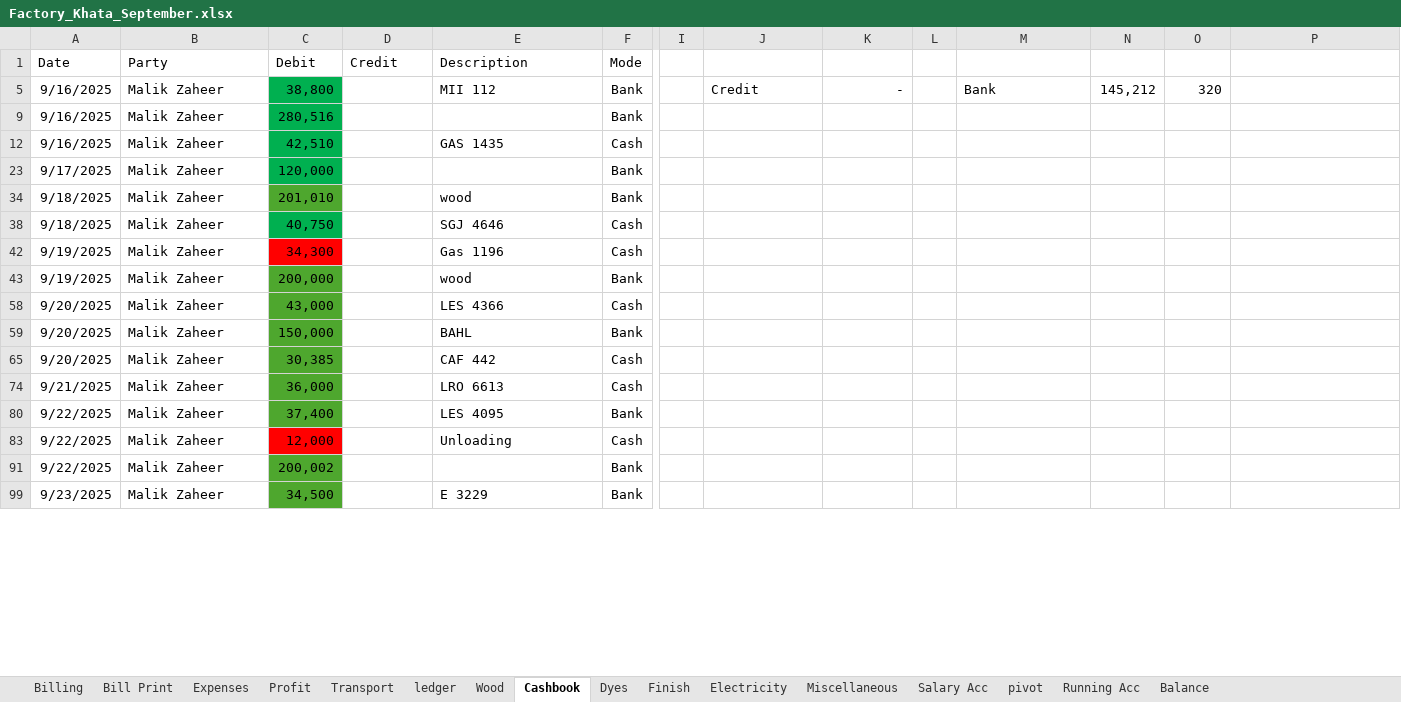
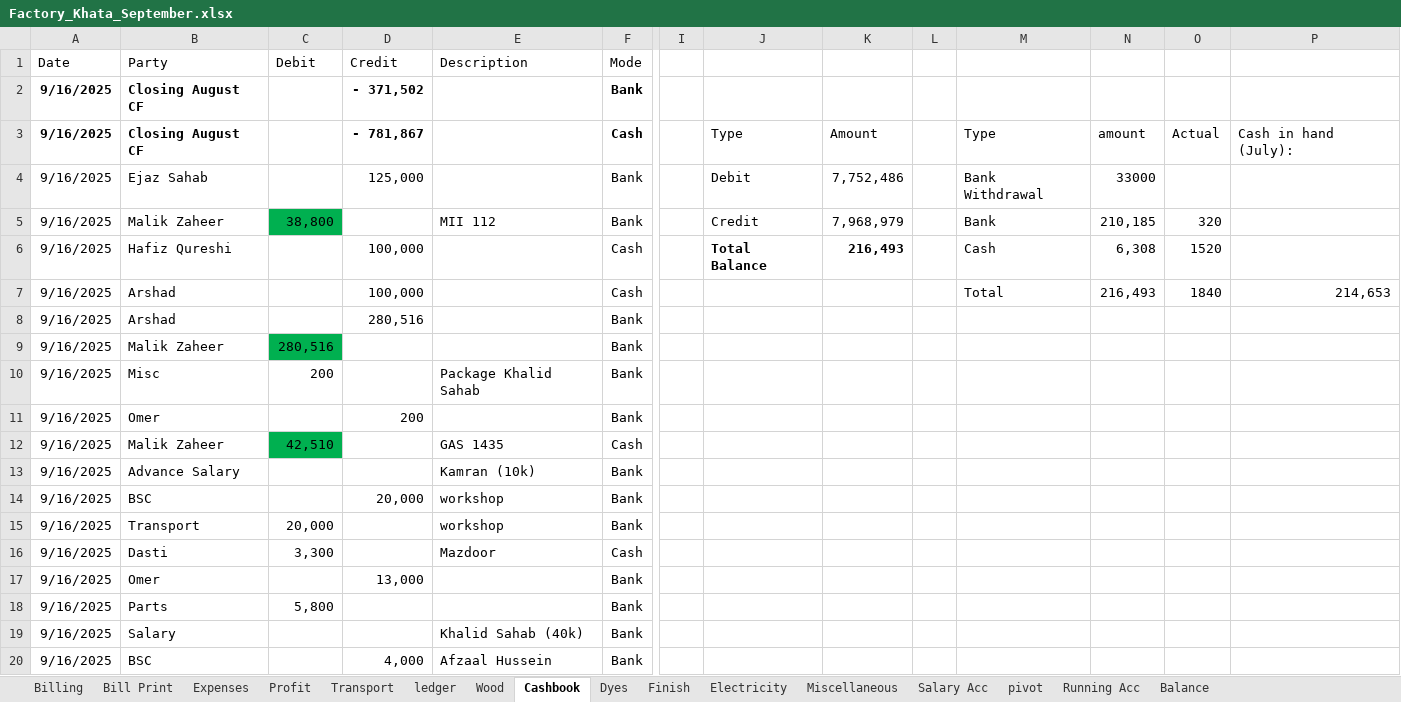
Before and after one commit to omerrazzaq4/AlHamd_Sept, an Excel workbook: Factory_Khata_September.xlsx, sheet Cashbook, drawn as a sheet; only a part is shown, gaps mark what is left out; the shorter side is filled out with more unchanged rows; values as stored, in another font and other column widths than the file's, no borders; charts and pictures and table styles not drawn; rows hold the shown columns only; the diff covers the shown part only; the diff names each change by its address in the sheet, - before the commit and + after, or states it on an @@ line.

Commit message:
Add files via upload

```diff
--- a/Factory_Khata_September.xlsx (sheet Cashbook)
+++ b/Factory_Khata_September.xlsx (sheet Cashbook)
+row 2: 9/16/2025 | Closing August CF |  | - 371,502 |  | Bank
@@ row 3 unhidden: 9/16/2025 | Closing August CF |  | - 781,867 |  | Cash |  | Type | Amount |  | Type | amount | Actual | Cash in hand (July): @@
+row 4: 9/16/2025 | Ejaz Sahab |  | 125,000 |  | Bank |  | Debit | 7,752,486 |  | Bank Withdrawal | 33000
-K5: -
+K5: 7,968,979
-N5: 145,212
+N5: 210,185
+row 6: 9/16/2025 | Hafiz Qureshi |  | 100,000 |  | Cash |  | Total Balance | 216,493 |  | Cash | 6,308 | 1520
+row 7: 9/16/2025 | Arshad |  | 100,000 |  | Cash |  |  |  |  | Total | 216,493 | 1840 | 214,653
@@ row 8 unhidden: 9/16/2025 | Arshad |  | 280,516 |  | Bank @@
@@ row 10 unhidden: 9/16/2025 | Misc | 200 |  | Package Khalid Sahab | Bank @@
@@ row 11 unhidden: 9/16/2025 | Omer |  | 200 |  | Bank @@
@@ row 13 unhidden: 9/16/2025 | Advance Salary |  |  | Kamran (10k) | Bank @@
@@ row 14 unhidden: 9/16/2025 | BSC |  | 20,000 | workshop | Bank @@
@@ row 15 unhidden: 9/16/2025 | Transport | 20,000 |  | workshop | Bank @@
@@ row 16 unhidden: 9/16/2025 | Dasti | 3,300 |  | Mazdoor | Cash @@
@@ row 17 unhidden: 9/16/2025 | Omer |  | 13,000 |  | Bank @@
@@ row 18 unhidden: 9/16/2025 | Parts | 5,800 |  |  | Bank @@
@@ row 19 unhidden: 9/16/2025 | Salary |  |  | Khalid Sahab (40k) | Bank @@
@@ row 20 unhidden: 9/16/2025 | BSC |  | 4,000 | Afzaal Hussein | Bank @@
```
Also changed, not shown: 36 added rows, 1 removed row, 121 hidden or unhidden rows and 8 edited cells elsewhere in this sheet, sheet Wood, sheet ledger, sheet pivot, sheet Billing, sheet Profit, sheet Bill Print, 5 more sheets, formulas that keep their value, hidden cells, charts or pictures.
